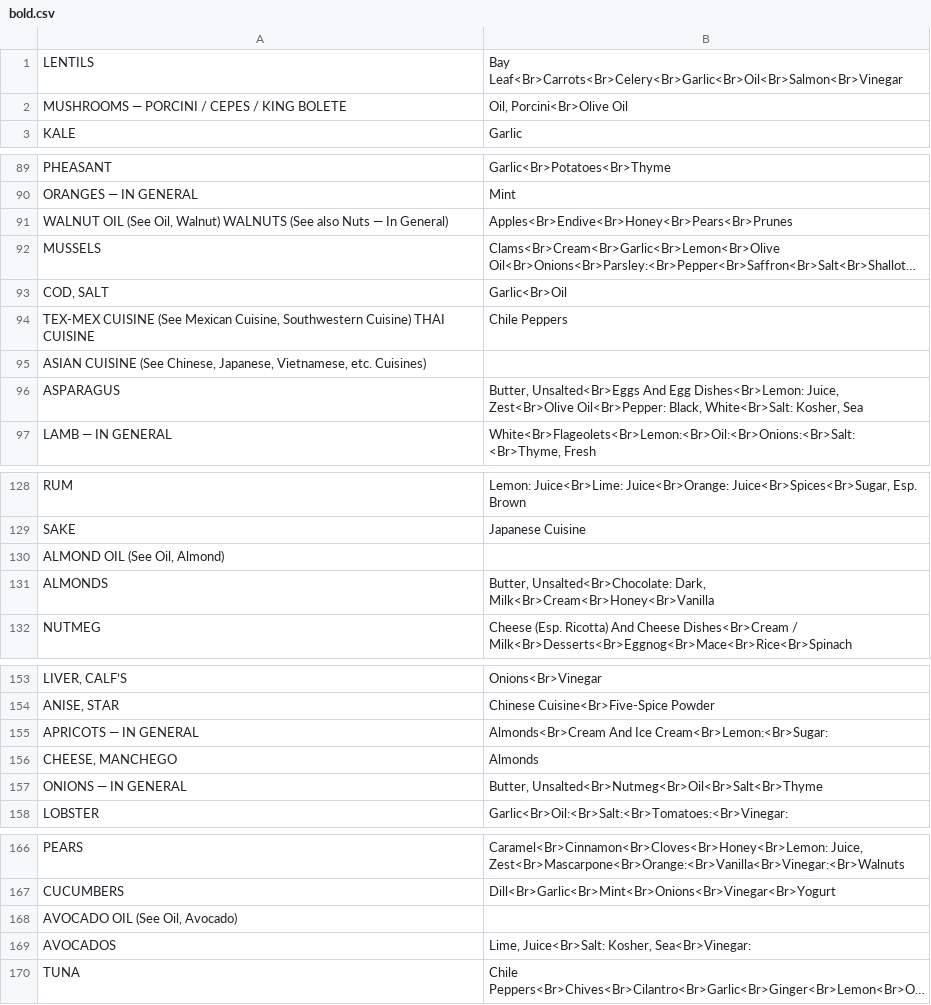
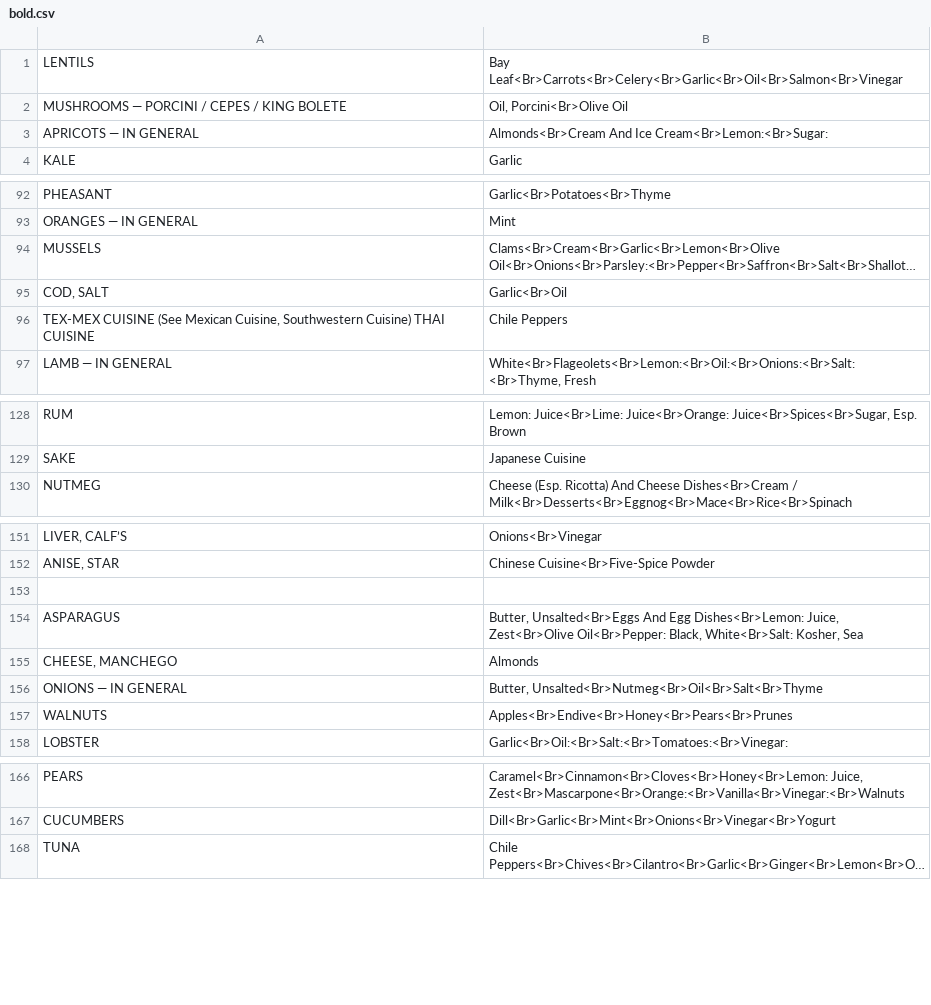
Before and after one commit to jargot/FoodSnake, a CSV file: cards/bold.csv, drawn as a sheet; only a part is shown, gaps mark what is left out; long unchanged cells end in …; removed rows and columns are numbered as before the commit, all else as after; the diff covers the shown part only; the diff names each change by its address in the sheet, - before the commit and + after, or states it on an @@ line.

```diff
--- a/cards/bold.csv
+++ b/cards/bold.csv
+row 3: APRICOTS — IN GENERAL | Almonds<Br>Cream And Ice Cream<Br>Lemon:<Br>Sugar:
-row 91: WALNUT OIL (See Oil, Walnut) WALNUTS (See also Nuts — In General) | Apples<Br>Endive<Br>Honey<Br>Pears<Br>Prunes
-row 95: ASIAN CUISINE (See Chinese, Japanese, Vietnamese, etc. Cuisines)
-row 130: ALMOND OIL (See Oil, Almond)
@@ row 131 moved to row 87: ALMONDS @@
-row 153: APRICOTS — IN GENERAL | Almonds<Br>Cream And Ice Cream<Br>Lemon:<Br>Sugar:
+row 153: (empty)
@@ row 96 moved to row 154: ASPARAGUS @@
+row 157: WALNUTS | Apples<Br>Endive<Br>Honey<Br>Pears<Br>Prunes
-row 168: AVOCADO OIL (See Oil, Avocado)
@@ row 169 moved to row 182: AVOCADOS @@
```
Also changed, not shown: 2 added rows elsewhere in this file, 1 other file.
